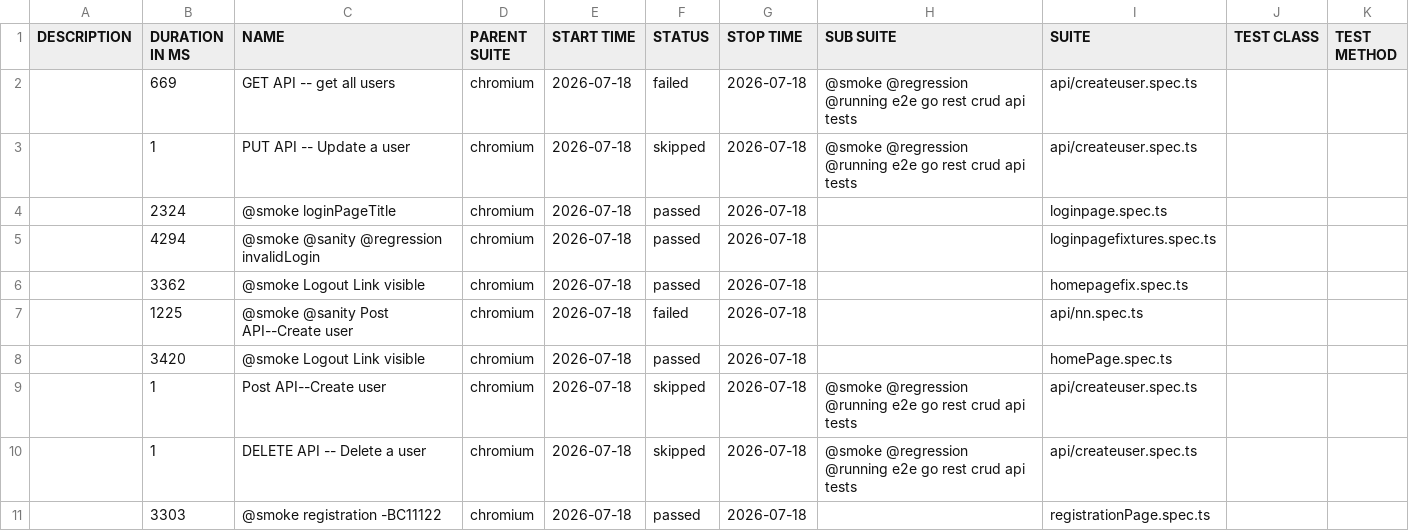
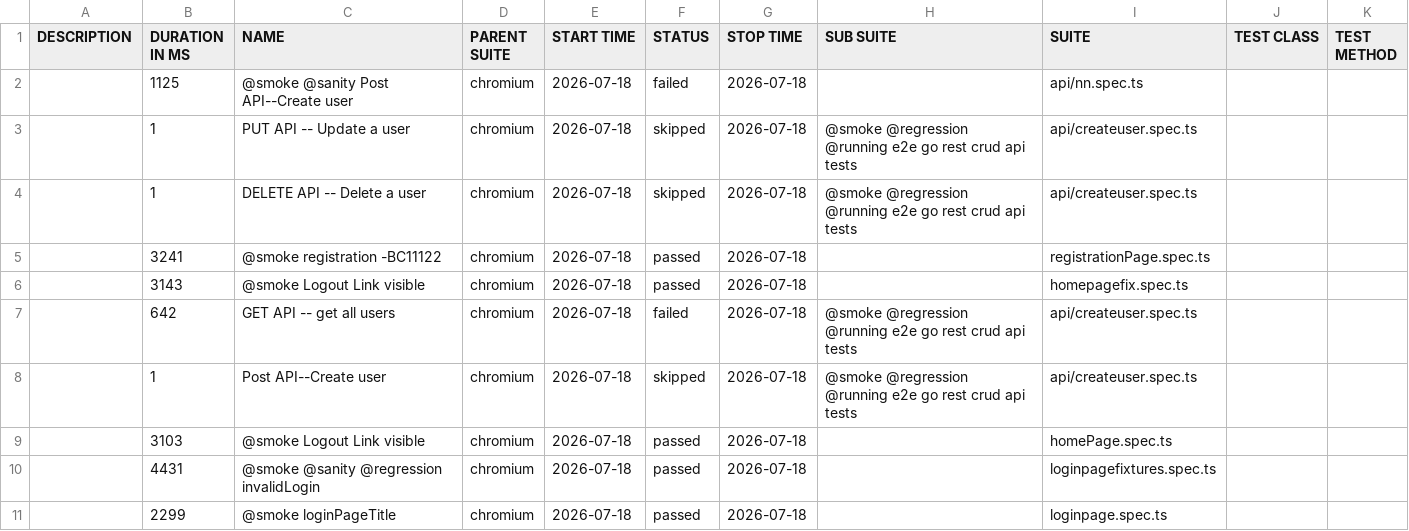
Before and after one commit to udayautomation04/Playwright_Framework, a CSV file: runs/29652847500/stage-allure/data/suites.csv, drawn as a sheet.

```diff
--- a/runs/29652847500/stage-allure/data/suites.csv
+++ b/runs/29652847500/stage-allure/data/suites.csv
@@ -1,11 +1,11 @@
 "DESCRIPTION","DURATION IN MS","NAME","PARENT SUITE","START TIME","STATUS","STOP TIME","SUB SUITE","SUITE","TEST CLASS","TEST METHOD"
-"","669","GET API -- get all users","chromium","2026-07-18","failed","2026-07-18","@smoke @regression @running e2e go rest crud api tests","api/createuser.spec.ts","",""
+"","1125","@smoke @sanity Post API--Create user","chromium","2026-07-18","failed","2026-07-18","","api/nn.spec.ts","",""
 "","1","PUT API -- Update a user","chromium","2026-07-18","skipped","2026-07-18","@smoke @regression @running e2e go rest crud api tests","api/createuser.spec.ts","",""
-"","2324","@smoke loginPageTitle","chromium","2026-07-18","passed","2026-07-18","","loginpage.spec.ts","",""
-"","4294","@smoke @sanity @regression invalidLogin","chromium","2026-07-18","passed","2026-07-18","","loginpagefixtures.spec.ts","",""
-"","3362","@smoke Logout Link visible","chromium","2026-07-18","passed","2026-07-18","","homepagefix.spec.ts","",""
-"","1225","@smoke @sanity Post API--Create user","chromium","2026-07-18","failed","2026-07-18","","api/nn.spec.ts","",""
-"","3420","@smoke Logout Link visible","chromium","2026-07-18","passed","2026-07-18","","homePage.spec.ts","",""
+"","1","DELETE API -- Delete a user","chromium","2026-07-18","skipped","2026-07-18","@smoke @regression @running e2e go rest crud api tests","api/createuser.spec.ts","",""
+"","3241","@smoke registration -BC11122","chromium","2026-07-18","passed","2026-07-18","","registrationPage.spec.ts","",""
+"","3143","@smoke Logout Link visible","chromium","2026-07-18","passed","2026-07-18","","homepagefix.spec.ts","",""
+"","642","GET API -- get all users","chromium","2026-07-18","failed","2026-07-18","@smoke @regression @running e2e go rest crud api tests","api/createuser.spec.ts","",""
 "","1","Post API--Create user","chromium","2026-07-18","skipped","2026-07-18","@smoke @regression @running e2e go rest crud api tests","api/createuser.spec.ts","",""
-"","1","DELETE API -- Delete a user","chromium","2026-07-18","skipped","2026-07-18","@smoke @regression @running e2e go rest crud api tests","api/createuser.spec.ts","",""
-"","3303","@smoke registration -BC11122","chromium","2026-07-18","passed","2026-07-18","","registrationPage.spec.ts","",""
+"","3103","@smoke Logout Link visible","chromium","2026-07-18","passed","2026-07-18","","homePage.spec.ts","",""
+"","4431","@smoke @sanity @regression invalidLogin","chromium","2026-07-18","passed","2026-07-18","","loginpagefixtures.spec.ts","",""
+"","2299","@smoke loginPageTitle","chromium","2026-07-18","passed","2026-07-18","","loginpage.spec.ts","",""
```
Also changed, not shown: 58 other files.
